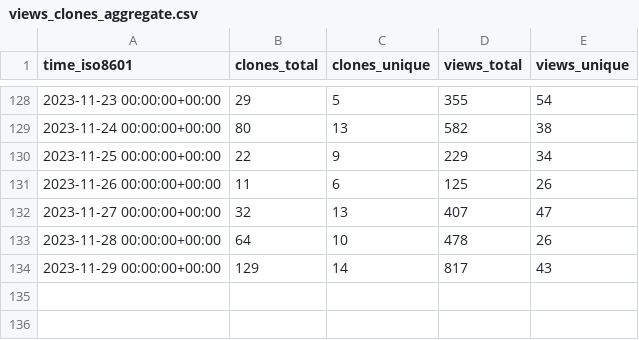
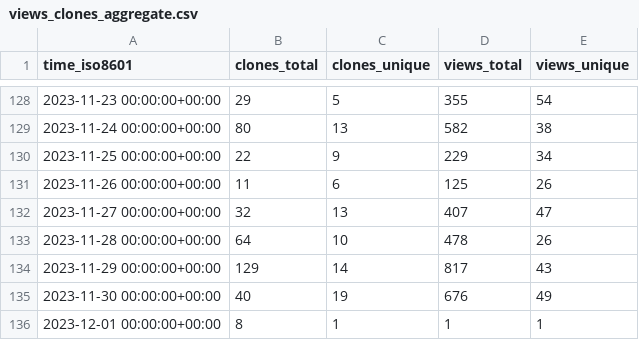
Before and after one commit to human-zoo-dan/superduperdb, a CSV file: SuperDuperDB/superduperdb/ghrs-data/views_clones_aggregate.csv, drawn as a sheet; only a part is shown, gaps mark what is left out.

```diff
--- a/SuperDuperDB/superduperdb/ghrs-data/views_clones_aggregate.csv
+++ b/SuperDuperDB/superduperdb/ghrs-data/views_clones_aggregate.csv
@@ -134 +134,3 @@ time_iso8601,clones_total,clones_unique,views_total,views_unique
 2023-11-29 00:00:00+00:00,129,14,817,43
+2023-11-30 00:00:00+00:00,40,19,676,49
+2023-12-01 00:00:00+00:00,8,1,1,1
```
Also changed, not shown: 1 other file.
